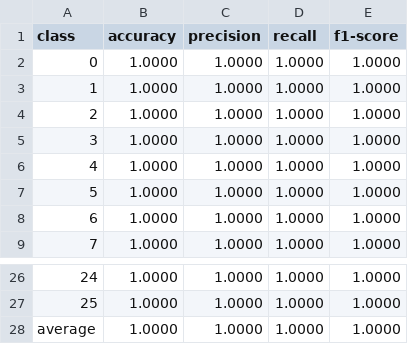
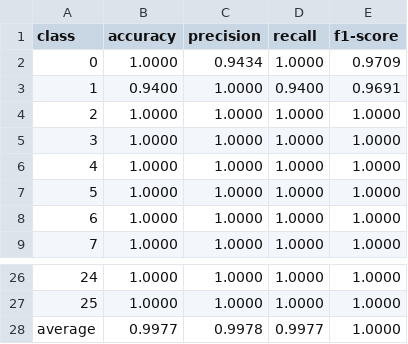
Before and after one commit to juliuszlosinski/Comparison-of-Convolutional-Neural-Network-Architectures-for-INTERCO, a CSV file: results/CSPNet_metrics.csv, drawn as a sheet; only a part is shown, gaps mark what is left out.

```diff
--- a/results/CSPNet_metrics.csv
+++ b/results/CSPNet_metrics.csv
@@ -1,4 +1,4 @@
 class, accuracy, precision, recall, f1-score
-0, 1.0000, 1.0000, 1.0000, 1.0000
-1, 1.0000, 1.0000, 1.0000, 1.0000
+0, 1.0000, 0.9434, 1.0000, 0.9709
+1, 0.9400, 1.0000, 0.9400, 0.9691
 2, 1.0000, 1.0000, 1.0000, 1.0000
@@ -27,2 +27,2 @@ class, accuracy, precision, recall, f1-score
 25, 1.0000, 1.0000, 1.0000, 1.0000
-average, 1.0000, 1.0000, 1.0000, 1.0000
+average, 0.9977, 0.9978, 0.9977, 1.0000
```
Also changed, not shown: results/resnext50_32x4d_metrics.csv, 23 other files.
